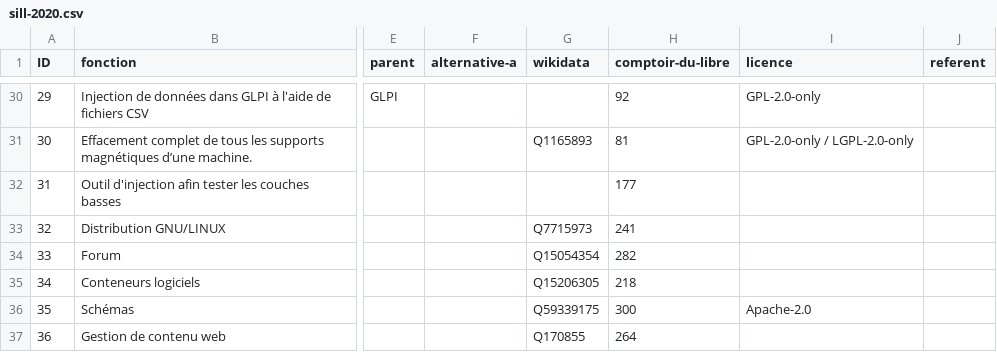
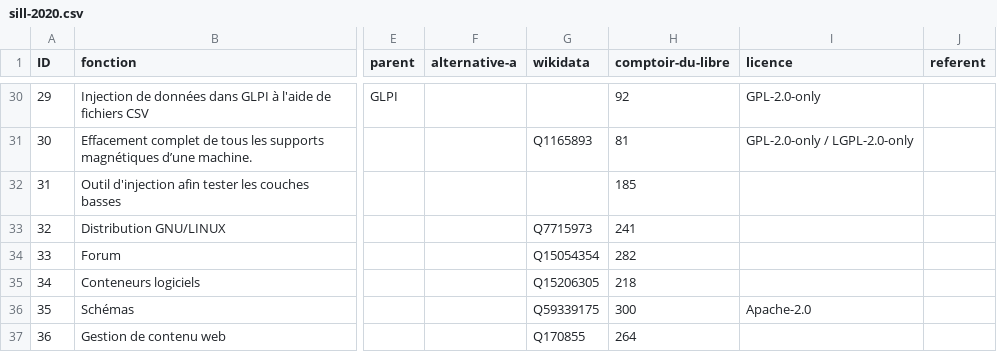
Before and after one commit to dzc34/sill, a CSV file: 2020/sill-2020.csv, drawn as a sheet; only a part is shown, gaps mark what is left out; the diff names each change by its address in the sheet, - before the commit and + after, or states it on an @@ line.

Commit message:
maj ID comptoir pour DbFit (#71)
Refs: #57

```diff
--- a/2020/sill-2020.csv
+++ b/2020/sill-2020.csv
-H32 (comptoir-du-libre): 177
+H32 (comptoir-du-libre): 185
```
